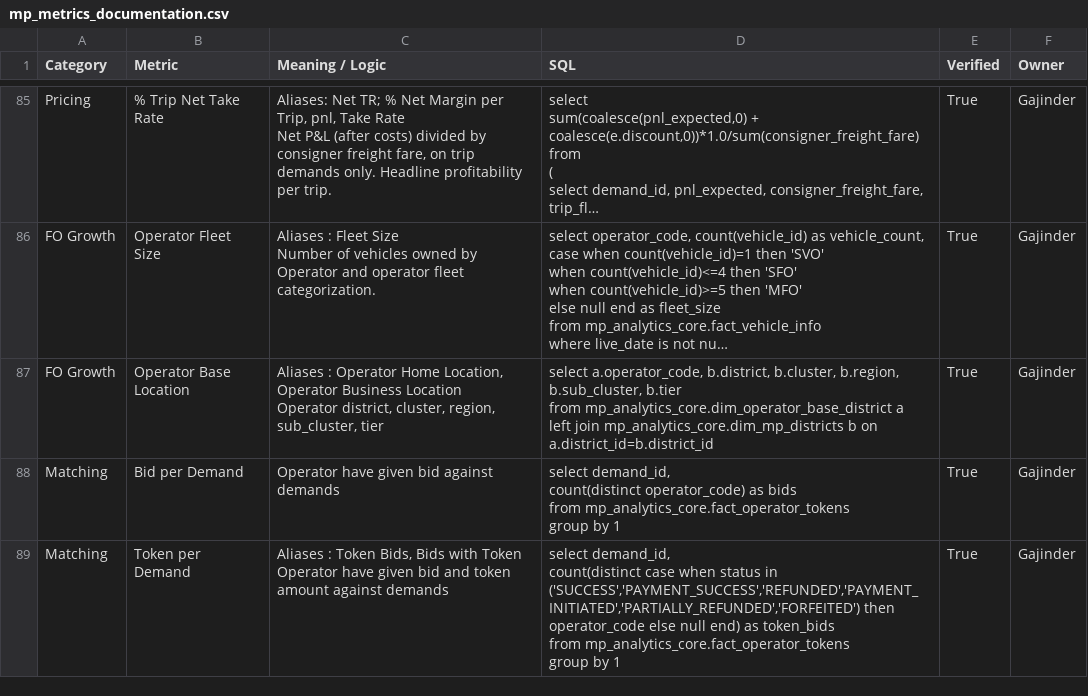
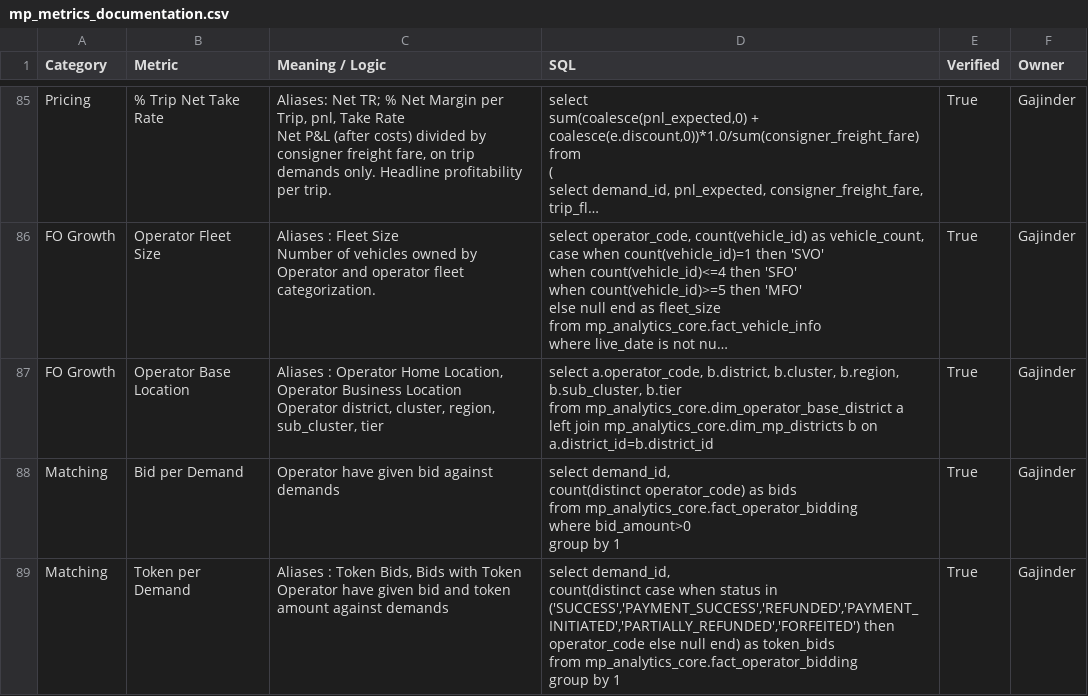
Before and after one commit to Aakash-1499/volt-we-mp-analytics-assistant, a CSV file: skills/volt/references/mp_metrics_documentation.csv, drawn as a sheet; only a part is shown, gaps mark what is left out; long unchanged cells end in …; the diff covers the shown part only.

Commit message:
volt: sync 2 file(s) from Drive

```diff
--- a/skills/volt/references/mp_metrics_documentation.csv
+++ b/skills/volt/references/mp_metrics_documentation.csv
@@ -932,11 +932,12 @@ from mp_analytics_core.dim_operator_base_district a
 left join mp_analytics_core.dim_mp_districts b on a.district_id=b.district_id",True,Gajinder
-Matching,Bid per Demand,Operator have given bid against demands,"select demand_id,
-count(distinct operator_code) as bids
-from mp_analytics_core.fact_operator_tokens
-group by 1",True,Gajinder
-Matching,Token per Demand,"Aliases : Token Bids, Bids with Token
-
-Operator have given bid and token amount against demands","select demand_id,
-count(distinct case when status in ('SUCCESS','PAYMENT_SUCCESS','REFUNDED','PAYMENT_INITIATED','PARTIALLY_REFUNDED','FORFEITED') then operator_code else null end) as token_bids
-from mp_analytics_core.fact_operator_tokens
-group by 1",True,Gajinder
+Matching,Bid per Demand,Operator have given bid against demands,"select demand_id,
+count(distinct operator_code) as bids
+from mp_analytics_core.fact_operator_bidding
+where bid_amount>0
+group by 1",True,Gajinder
+Matching,Token per Demand,"Aliases : Token Bids, Bids with Token
+
+Operator have given bid and token amount against demands","select demand_id,
+count(distinct case when status in ('SUCCESS','PAYMENT_SUCCESS','REFUNDED','PAYMENT_INITIATED','PARTIALLY_REFUNDED','FORFEITED') then operator_code else null end) as token_bids
+from mp_analytics_core.fact_operator_bidding
+group by 1",True,Gajinder
```
Also changed, not shown: 2 edited cells elsewhere in this file, 1 other file.
